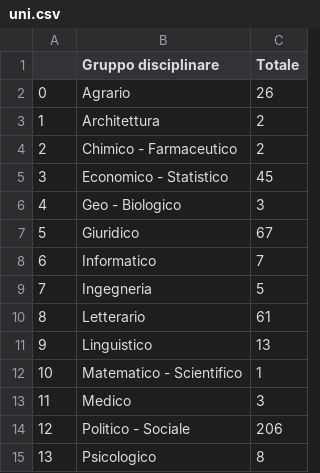
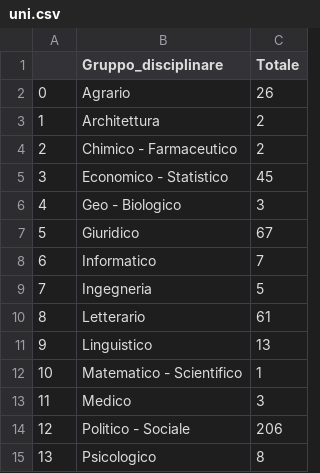
Before and after one commit to alicebergonzini/Data_Journalism, a CSV file: uni.csv, drawn as a sheet.

Commit message:
Add files via upload

```diff
--- a/uni.csv
+++ b/uni.csv
@@ -1,2 +1,2 @@
-,Gruppo disciplinare,Totale
+,Gruppo_disciplinare,Totale
 0,Agrario,26
```
